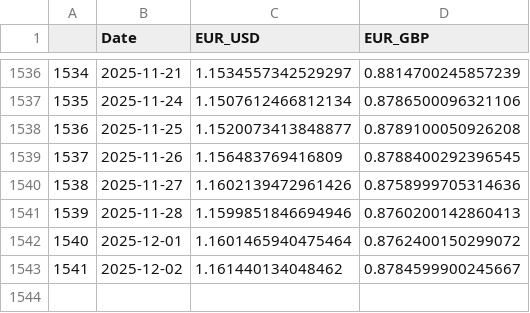
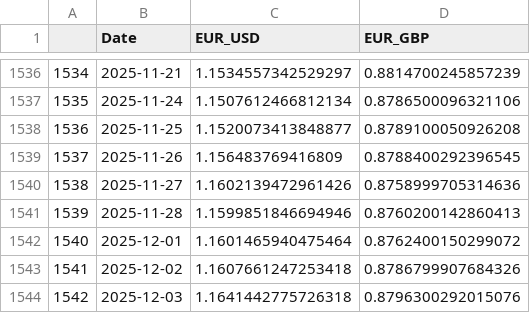
Before and after one commit to TRAVEL-GVM/Data, a CSV file: Data/Market Risk/df_fx.csv, drawn as a sheet; only a part is shown, gaps mark what is left out.

```diff
--- a/Data/Market Risk/df_fx.csv
+++ b/Data/Market Risk/df_fx.csv
@@ -1542,2 +1542,3 @@
 1540,2025-12-01,1.1601465940475464,0.8762400150299072
-1541,2025-12-02,1.161440134048462,0.8784599900245667
+1541,2025-12-02,1.1607661247253418,0.8786799907684326
+1542,2025-12-03,1.1641442775726318,0.8796300292015076
```
Also changed, not shown: Data/Market Risk/df_greed_fear.csv, Data/Market Risk/df_ir_str.csv, 2 other files.
